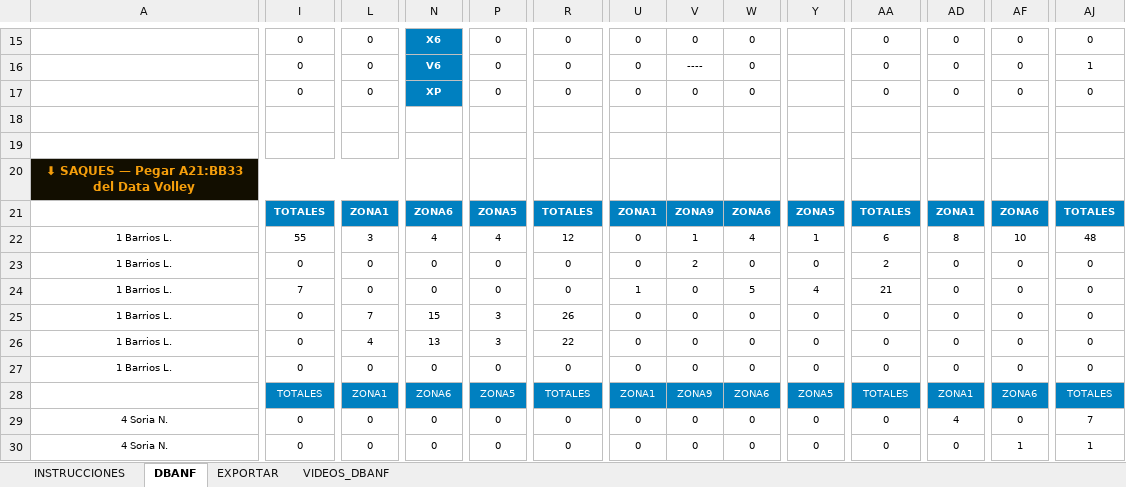
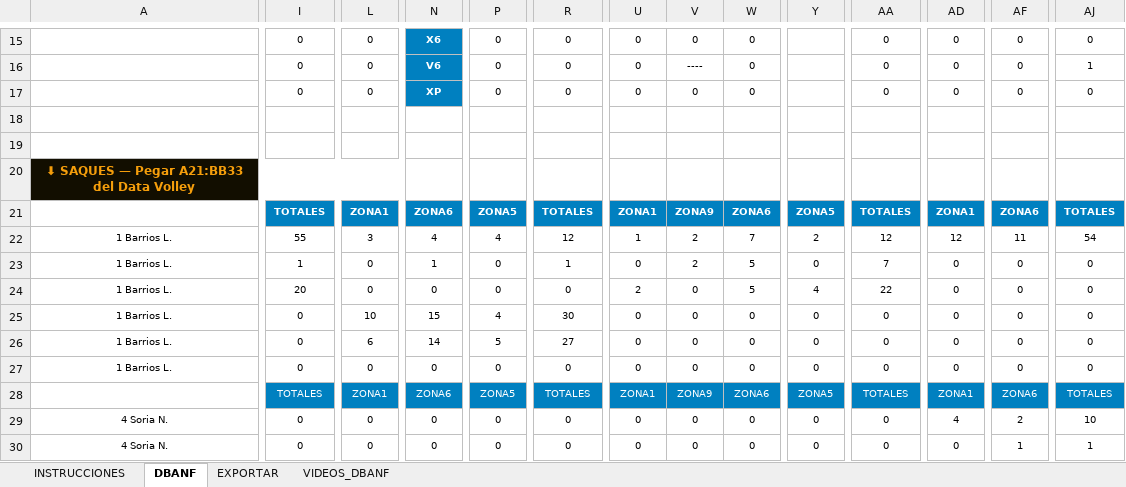
Before and after one commit to ignacioverdi/Voley-Stats, an Excel workbook: CASL_GamePlan_4.xlsm, sheet DBANF, drawn as a sheet; only a part is shown, gaps mark what is left out; values as stored, in another font and other column widths than the file's, no borders; charts and pictures not drawn; the diff covers the shown part only; the diff names each change by its address in the sheet, - before the commit and + after, or states it on an @@ line.

```diff
--- a/CASL_GamePlan_4.xlsm (sheet DBANF)
+++ b/CASL_GamePlan_4.xlsm (sheet DBANF)
-U22: 0
+U22: 1
-V22: 1
+V22: 2
-W22: 4
+W22: 7
-Y22: 1
+Y22: 2
-AA22: 6
+AA22: 12
-AD22: 8
+AD22: 12
-AF22: 10
+AF22: 11
-AJ22: 48
+AJ22: 54
-I23: 0
+I23: 1
-N23: 0
+N23: 1
-R23: 0
+R23: 1
-W23: 0
+W23: 5
-AA23: 2
+AA23: 7
-I24: 7
+I24: 20
-U24: 1
+U24: 2
-AA24: 21
+AA24: 22
-L25: 7
+L25: 10
-P25: 3
+P25: 4
-R25: 26
+R25: 30
-L26: 4
+L26: 6
-N26: 13
+N26: 14
-P26: 3
+P26: 5
-R26: 22
+R26: 27
-AF29: 0
+AF29: 2
-AJ29: 7
+AJ29: 10
```
Also changed, not shown: 1 added row, 1 removed row, 506 edited cells and cell formats elsewhere in this sheet, sheet VIDEOS_DBANF, sheet EXPORTAR, 2 other files.
